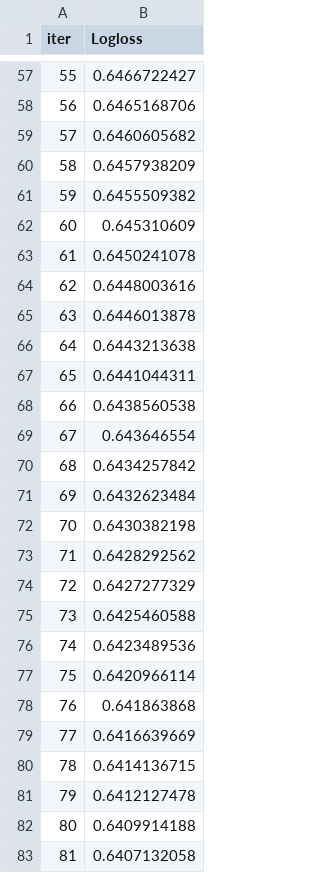
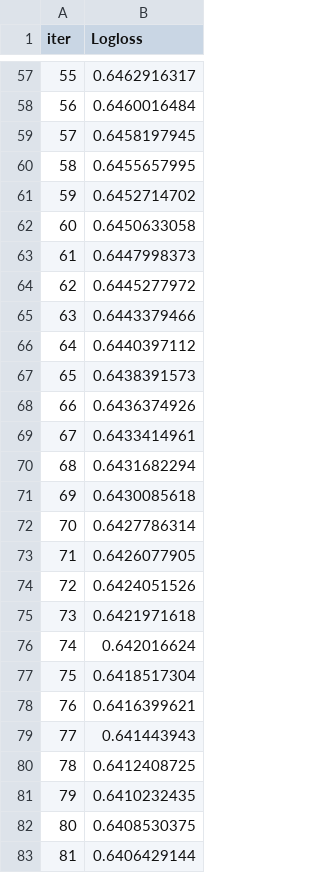
Before and after one commit to haroldavis/Project-ML-Servicenow, a TSV file: catboost_info/learn_error.tsv, drawn as a sheet; only a part is shown, gaps mark what is left out; the diff covers the shown part only.

```diff
--- a/catboost_info/learn_error.tsv
+++ b/catboost_info/learn_error.tsv
@@ -57,27 +57,27 @@ iter	Logloss
-55	0.6466722427
-56	0.6465168706
-57	0.6460605682
-58	0.6457938209
-59	0.6455509382
-60	0.645310609
-61	0.6450241078
-62	0.6448003616
-63	0.6446013878
-64	0.6443213638
-65	0.6441044311
-66	0.6438560538
-67	0.643646554
-68	0.6434257842
-69	0.6432623484
-70	0.6430382198
-71	0.6428292562
-72	0.6427277329
-73	0.6425460588
-74	0.6423489536
-75	0.6420966114
-76	0.641863868
-77	0.6416639669
-78	0.6414136715
-79	0.6412127478
-80	0.6409914188
-81	0.6407132058
+55	0.6462916317
+56	0.6460016484
+57	0.6458197945
+58	0.6455657995
+59	0.6452714702
+60	0.6450633058
+61	0.6447998373
+62	0.6445277972
+63	0.6443379466
+64	0.6440397112
+65	0.6438391573
+66	0.6436374926
+67	0.6433414961
+68	0.6431682294
+69	0.6430085618
+70	0.6427786314
+71	0.6426077905
+72	0.6424051526
+73	0.6421971618
+74	0.642016624
+75	0.6418517304
+76	0.6416399621
+77	0.641443943
+78	0.6412408725
+79	0.6410232435
+80	0.6408530375
+81	0.6406429144
```
Also changed, not shown: 145 edited cells elsewhere in this file, catboost_info/time_left.tsv, 3 other files.
